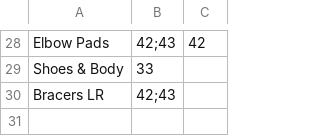
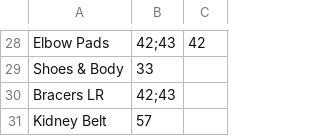
Before and after one commit to saltycricket/scscd, a CSV file: res/F4SE/Plugins/scscd/taxonomy/scscd_official/accessories.csv, drawn as a sheet; only a part is shown, gaps mark what is left out; the diff names each change by its address in the sheet, - before the commit and + after, or states it on an @@ line.

Commit message:
add kidney belt

```diff
--- a/res/F4SE/Plugins/scscd/taxonomy/scscd_official/accessories.csv
+++ b/res/F4SE/Plugins/scscd/taxonomy/scscd_official/accessories.csv
+row 31: Kidney Belt | 57
```
